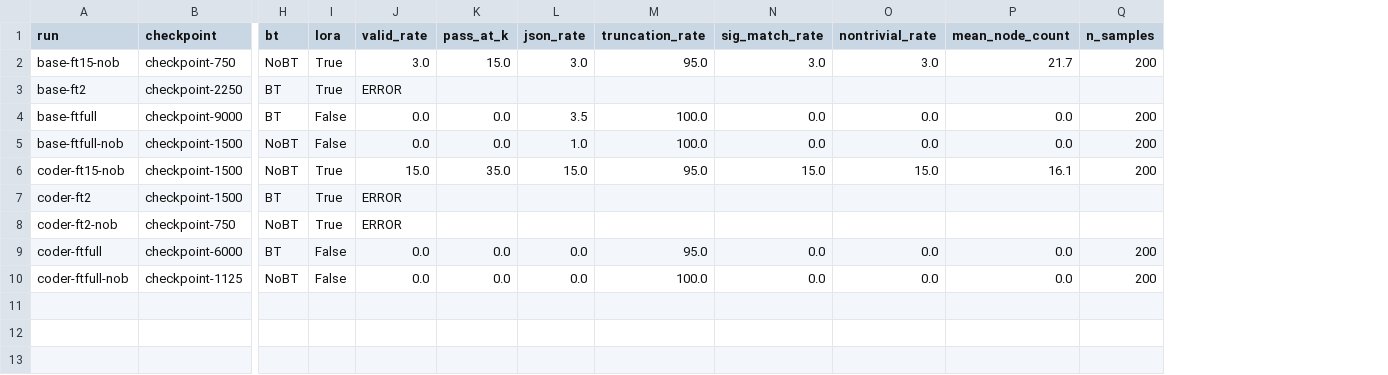
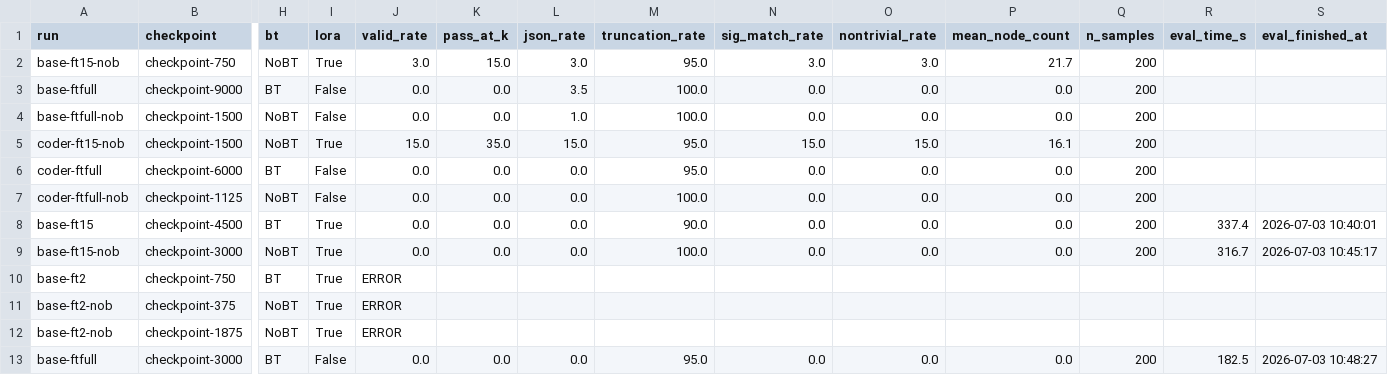
Before and after one commit to fcharles42/simple-astlm, a CSV file: eval/results_2.csv, drawn as a sheet; only a part is shown, gaps mark what is left out; removed rows and columns are numbered as before the commit, all else as after; rows hold the shown columns only; the diff names each change by its address in the sheet, - before the commit and + after, or states it on an @@ line.

```diff
--- a/eval/results_2.csv
+++ b/eval/results_2.csv
+column R (eval_time_s), empty
+column S (eval_finished_at), empty
-row 3: base-ft2 | checkpoint-2250 | BT | True | ERROR
-row 7: coder-ft2 | checkpoint-1500 | BT | True | ERROR
-row 8: coder-ft2-nob | checkpoint-750 | NoBT | True | ERROR
+row 8: base-ft15 | checkpoint-4500 | BT | True | 0.0 | 0.0 | 0.0 | 90.0 | 0.0 | 0.0 | 0.0 | 200 | 337.4 | 2026-07-03 10:40:01
+row 9: base-ft15-nob | checkpoint-3000 | NoBT | True | 0.0 | 0.0 | 0.0 | 100.0 | 0.0 | 0.0 | 0.0 | 200 | 316.7 | 2026-07-03 10:45:17
+row 10: base-ft2 | checkpoint-750 | BT | True | ERROR
+row 11: base-ft2-nob | checkpoint-375 | NoBT | True | ERROR
+row 12: base-ft2-nob | checkpoint-1875 | NoBT | True | ERROR
+row 13: base-ftfull | checkpoint-3000 | BT | False | 0.0 | 0.0 | 0.0 | 95.0 | 0.0 | 0.0 | 0.0 | 200 | 182.5 | 2026-07-03 10:48:27
```
Also changed, not shown: eval/results_0.csv, eval/results_1.csv, 10 other files.
